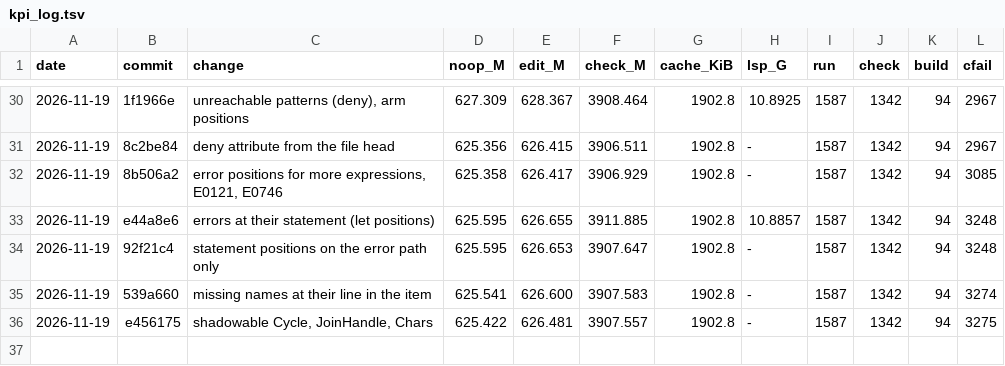
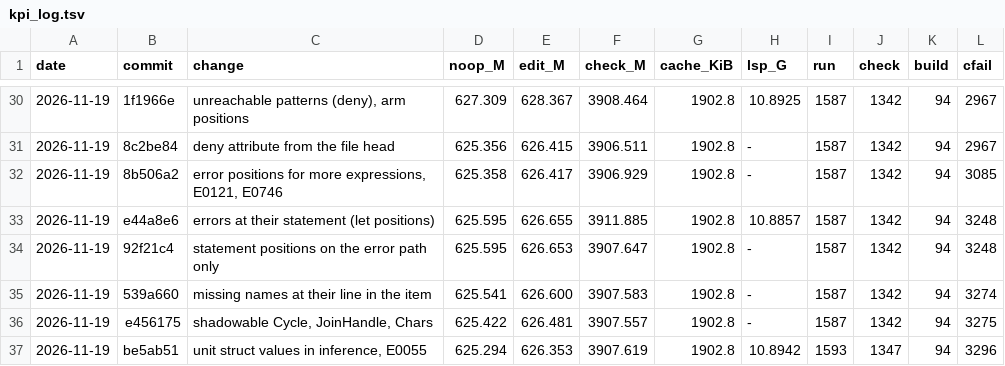
Before and after one commit to mizchi/zust, a TSV file: bench/kpi_log.tsv, drawn as a sheet; only a part is shown, gaps mark what is left out.

```diff
--- a/bench/kpi_log.tsv
+++ b/bench/kpi_log.tsv
@@ -36 +36,2 @@ date	commit	change	noop_M	edit_M	check_M	cache_KiB	lsp_G	run	check	build	cfail
 2026-11-19	e456175	shadowable Cycle, JoinHandle, Chars	625.422	626.481	3907.557	1902.8	-	1587	1342	94	3275
+2026-11-19	be5ab51	unit struct values in inference, E0055	625.294	626.353	3907.619	1902.8	10.8942	1593	1347	94	3296
```
Also changed, not shown: 1 other file.
